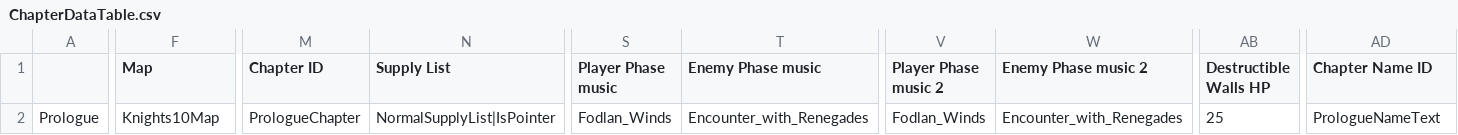
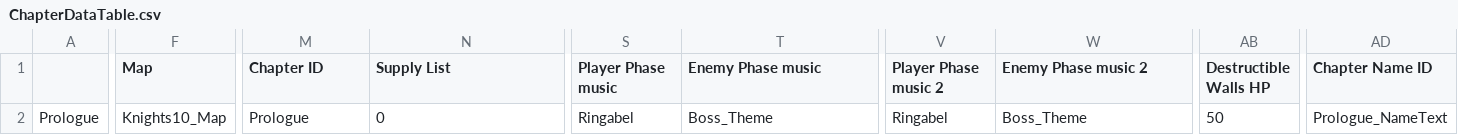
Before and after one commit to i-am-neon/fe-infinity, a CSV file: romBuilder/CSV/Tables/ChapterData/ChapterDataTable.csv, drawn as a sheet; only a part is shown, gaps mark what is left out; the diff covers the shown part only; the diff names each change by its address in the sheet, - before the commit and + after, or states it on an @@ line.

Commit message:
major refactorings: choose all maps at once, standardize NameText, EventDataPointers, DescText

```diff
--- a/romBuilder/CSV/Tables/ChapterData/ChapterDataTable.csv
+++ b/romBuilder/CSV/Tables/ChapterData/ChapterDataTable.csv
-F2 (Map): Knights10Map
+F2 (Map): Knights10_Map
-M2 (Chapter ID): PrologueChapter
+M2 (Chapter ID): Prologue
-N2 (Supply List): NormalSupplyList|IsPointer
+N2 (Supply List): 0
-S2 (Player Phase music): Fodlan_Winds
+S2 (Player Phase music): Ringabel
-T2 (Enemy Phase music): Encounter_with_Renegades
+T2 (Enemy Phase music): Boss_Theme
-V2 (Player Phase music 2): Fodlan_Winds
+V2 (Player Phase music 2): Ringabel
-W2 (Enemy Phase music 2): Encounter_with_Renegades
+W2 (Enemy Phase music 2): Boss_Theme
-AB2 (Destructible Walls HP): 25
+AB2 (Destructible Walls HP): 50
-AD2 (Chapter Name ID): PrologueNameText
+AD2 (Chapter Name ID): Prologue_NameText
```
Also changed, not shown: 4 edited cells elsewhere in this file, 37 other files.
